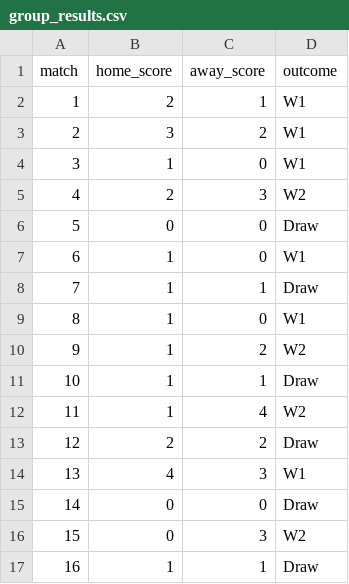
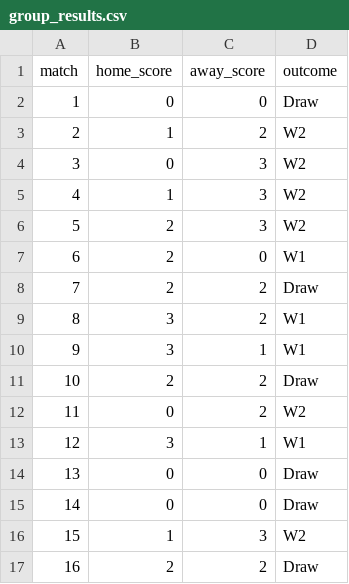
Before and after one commit to riteshwarade/wc26, a CSV file: results/group_results.csv, drawn as a sheet; only a part is shown; the diff covers the shown part only.

```diff
--- a/results/group_results.csv
+++ b/results/group_results.csv
@@ -1,17 +1,17 @@
 match,home_score,away_score,outcome
-1,2,1,W1
-2,3,2,W1
-3,1,0,W1
-4,2,3,W2
-5,0,0,Draw
-6,1,0,W1
-7,1,1,Draw
-8,1,0,W1
-9,1,2,W2
-10,1,1,Draw
-11,1,4,W2
-12,2,2,Draw
-13,4,3,W1
+1,0,0,Draw
+2,1,2,W2
+3,0,3,W2
+4,1,3,W2
+5,2,3,W2
+6,2,0,W1
+7,2,2,Draw
+8,3,2,W1
+9,3,1,W1
+10,2,2,Draw
+11,0,2,W2
+12,3,1,W1
+13,0,0,Draw
 14,0,0,Draw
-15,0,3,W2
-16,1,1,Draw
+15,1,3,W2
+16,2,2,Draw
```
Also changed, not shown: 115 edited cells elsewhere in this file, results/knockout_results.csv, 44 other files.
